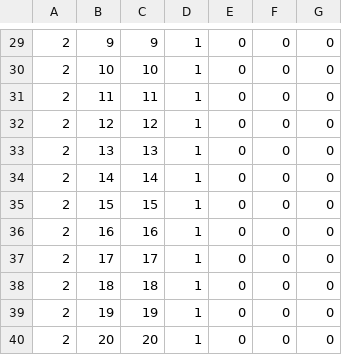
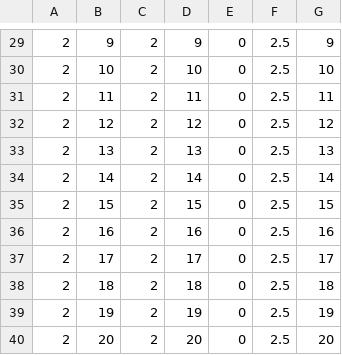
Before and after one commit to ccluri/Moogli, a CSV file: samples/timeSeries.csv, drawn as a sheet; only a part is shown, gaps mark what is left out; removed rows and columns are numbered as before the commit, all else as after; the diff covers the shown part only; the diff names each change by its address in the sheet, - before the commit and + after, or states it on an @@ line.

```diff
--- a/samples/timeSeries.csv
+++ b/samples/timeSeries.csv
+column C, rows 29-40: all 2
-column D, rows 29-40: all 1
-F29:F40: 0
+F29:F40: 2.5
-G29: 0
+G29: 9
-G30: 0
+G30: 10
-G31: 0
+G31: 11
-G32: 0
+G32: 12
-G33: 0
+G33: 13
-G34: 0
+G34: 14
-G35: 0
+G35: 15
-G36: 0
+G36: 16
-G37: 0
+G37: 17
-G38: 0
+G38: 18
-G39: 0
+G39: 19
-G40: 0
+G40: 20
```
Also changed, not shown: 56 edited cells elsewhere in this file, 7 other files.
